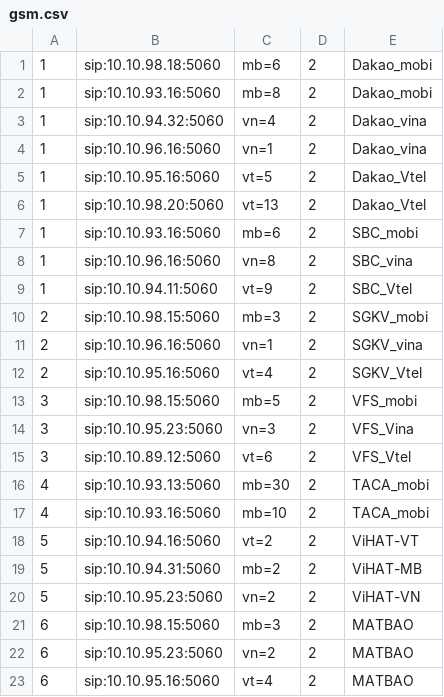
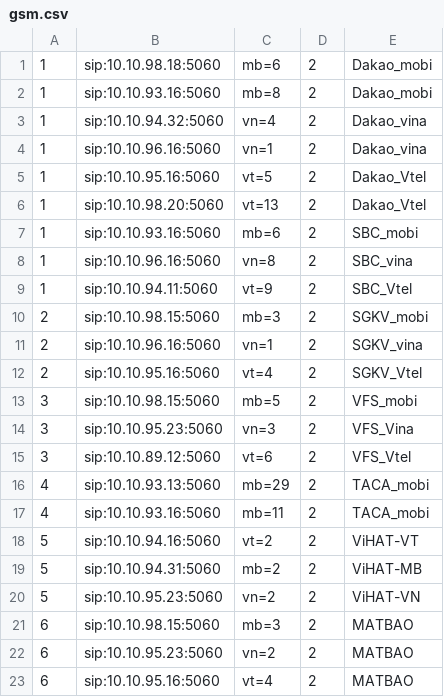
Before and after one commit to devops-itcs/CONFIG-CHANNEL-SIP-94.128, a CSV file: gsm.csv, drawn as a sheet.

Commit message:
Update gsm.csv

```diff
--- a/gsm.csv
+++ b/gsm.csv
@@ -15,4 +15,4 @@
 3,sip:10.10.89.12:5060,vt=6,2,VFS_Vtel
-4,sip:10.10.93.13:5060,mb=30,2,TACA_mobi
-4,sip:10.10.93.16:5060,mb=10,2,TACA_mobi
+4,sip:10.10.93.13:5060,mb=29,2,TACA_mobi
+4,sip:10.10.93.16:5060,mb=11,2,TACA_mobi
 5,sip:10.10.94.16:5060,vt=2,2,ViHAT-VT
```
